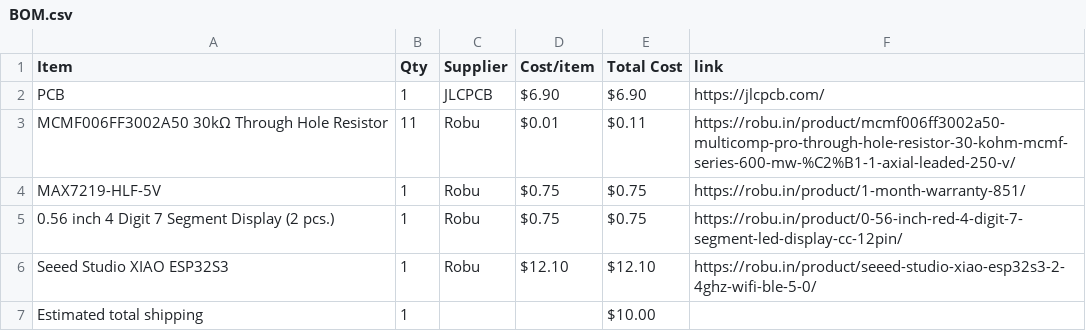
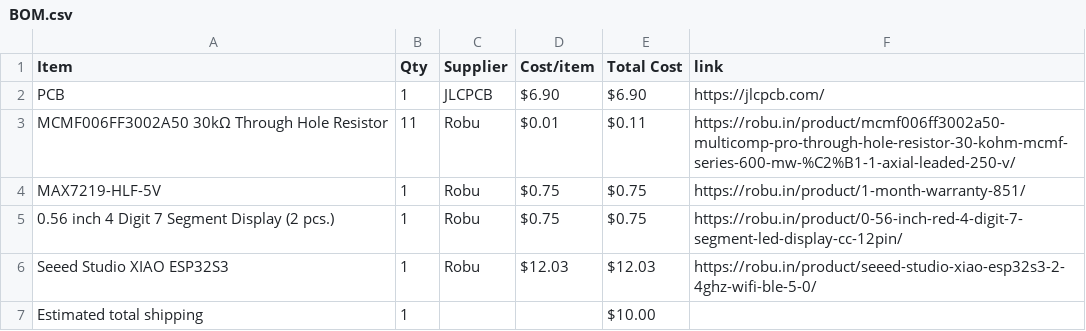
Before and after one commit to wldd22/dodeca-card, a CSV file: BOM.csv, drawn as a sheet.

Commit message:
Sync Dodeca Card from Half Life

```diff
--- a/BOM.csv
+++ b/BOM.csv
@@ -5,3 +5,3 @@ MAX7219-HLF-5V,1,Robu,$0.75,$0.75,https://robu.in/product/1-month-warranty-851/
 0.56 inch 4 Digit 7 Segment Display (2 pcs.),1,Robu,$0.75,$0.75,https://robu.in/product/0-56-inch-red-4-digit-7-segment-led-display-cc-12pin/
-Seeed Studio XIAO ESP32S3,1,Robu,$12.10,$12.10,https://robu.in/product/seeed-studio-xiao-esp32s3-2-4ghz-wifi-ble-5-0/
+Seeed Studio XIAO ESP32S3,1,Robu,$12.03,$12.03,https://robu.in/product/seeed-studio-xiao-esp32s3-2-4ghz-wifi-ble-5-0/
 Estimated total shipping,1,,,$10.00,
```
